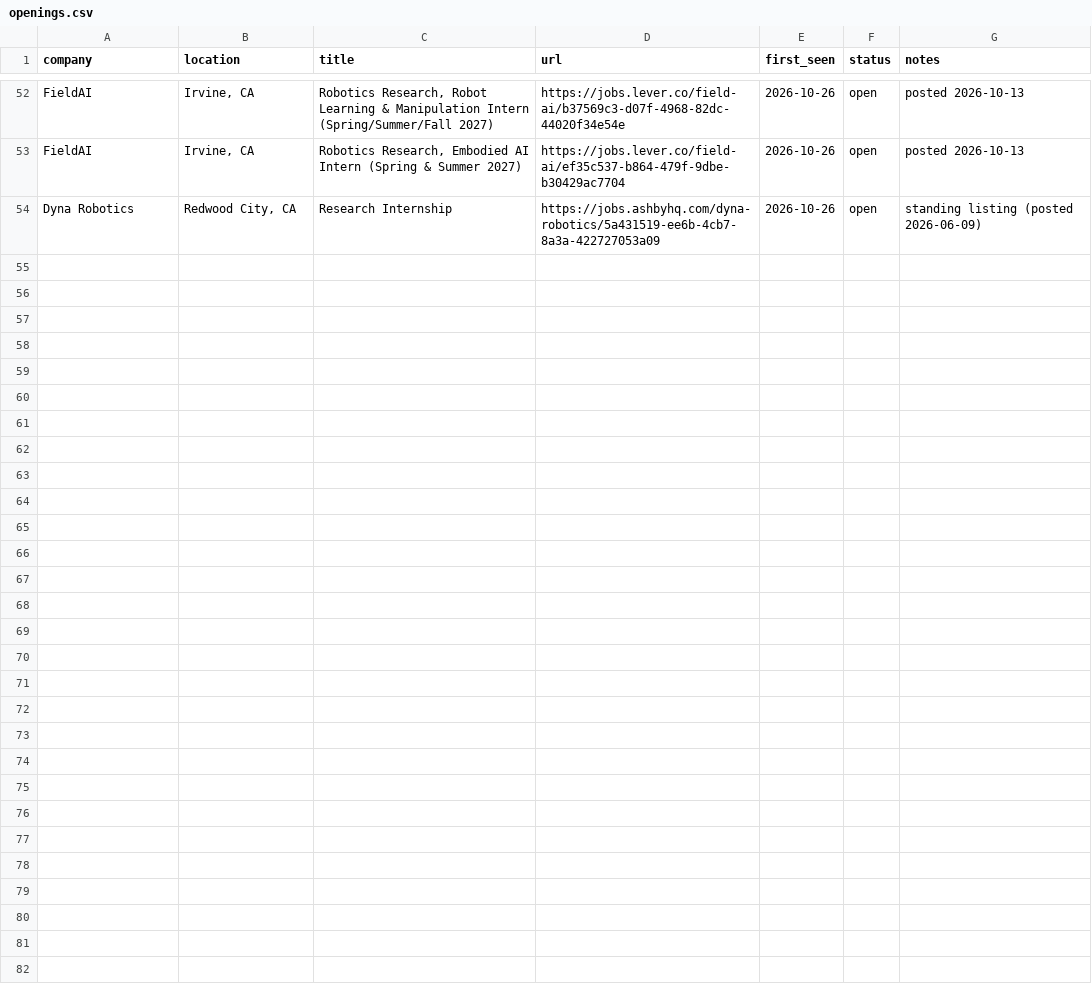
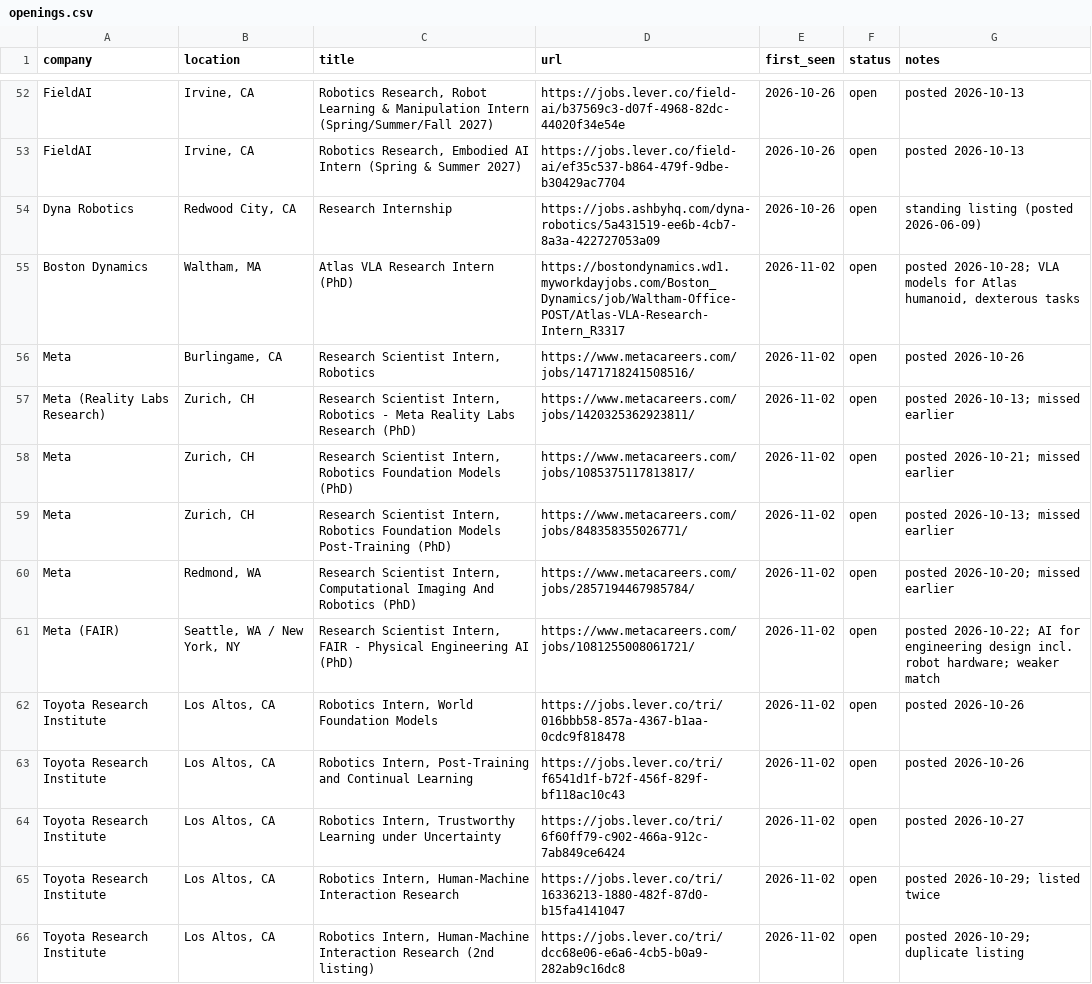
Before and after one commit to OliEfr/claude-job-monitor, a CSV file: openings.csv, drawn as a sheet; only a part is shown, gaps mark what is left out; the diff covers the shown part only.

```diff
--- a/openings.csv
+++ b/openings.csv
@@ -54 +54,13 @@ FieldAI,"Irvine, CA","Robotics Research, Embodied AI Intern (Spring & Summer 202
 Dyna Robotics,"Redwood City, CA","Research Internship",https://jobs.ashbyhq.com/dyna-robotics/5a431519-ee6b-4cb7-8a3a-422727053a09,2026-10-26,open,standing listing (posted 2026-06-09)
+Boston Dynamics,"Waltham, MA",Atlas VLA Research Intern (PhD),https://bostondynamics.wd1.myworkdayjobs.com/Boston_Dynamics/job/Waltham-Office-POST/Atlas-VLA-Research-Intern_R3317,2026-11-02,open,"posted 2026-10-28; VLA models for Atlas humanoid, dexterous tasks"
+Meta,"Burlingame, CA","Research Scientist Intern, Robotics",https://www.metacareers.com/jobs/1471718241508516/,2026-11-02,open,posted 2026-10-26
+Meta (Reality Labs Research),"Zurich, CH","Research Scientist Intern, Robotics - Meta Reality Labs Research (PhD)",https://www.metacareers.com/jobs/1420325362923811/,2026-11-02,open,posted 2026-10-13; missed earlier
+Meta,"Zurich, CH","Research Scientist Intern, Robotics Foundation Models (PhD)",https://www.metacareers.com/jobs/1085375117813817/,2026-11-02,open,posted 2026-10-21; missed earlier
+Meta,"Zurich, CH","Research Scientist Intern, Robotics Foundation Models Post-Training (PhD)",https://www.metacareers.com/jobs/848358355026771/,2026-11-02,open,posted 2026-10-13; missed earlier
+Meta,"Redmond, WA","Research Scientist Intern, Computational Imaging And Robotics (PhD)",https://www.metacareers.com/jobs/2857194467985784/,2026-11-02,open,posted 2026-10-20; missed earlier
+Meta (FAIR),"Seattle, WA / New York, NY","Research Scientist Intern, FAIR - Physical Engineering AI (PhD)",https://www.metacareers.com/jobs/1081255008061721/,2026-11-02,open,posted 2026-10-22; AI for engineering design incl. robot hardware; weaker match
+Toyota Research Institute,"Los Altos, CA","Robotics Intern, World Foundation Models",https://jobs.lever.co/tri/016bbb58-857a-4367-b1aa-0cdc9f818478,2026-11-02,open,posted 2026-10-26
+Toyota Research Institute,"Los Altos, CA","Robotics Intern, Post-Training and Continual Learning",https://jobs.lever.co/tri/f6541d1f-b72f-456f-829f-bf118ac10c43,2026-11-02,open,posted 2026-10-26
+Toyota Research Institute,"Los Altos, CA","Robotics Intern, Trustworthy Learning under Uncertainty",https://jobs.lever.co/tri/6f60ff79-c902-466a-912c-7ab849ce6424,2026-11-02,open,posted 2026-10-27
+Toyota Research Institute,"Los Altos, CA","Robotics Intern, Human-Machine Interaction Research",https://jobs.lever.co/tri/16336213-1880-482f-87d0-b15fa4141047,2026-11-02,open,posted 2026-10-29; listed twice
+Toyota Research Institute,"Los Altos, CA","Robotics Intern, Human-Machine Interaction Research (2nd listing)",https://jobs.lever.co/tri/dcc68e06-e6a6-4cb5-b0a9-282ab9c16dc8,2026-11-02,open,posted 2026-10-29; duplicate listing
```
Also changed, not shown: 11 added rows and 2 edited cells elsewhere in this file, 53 other files.
